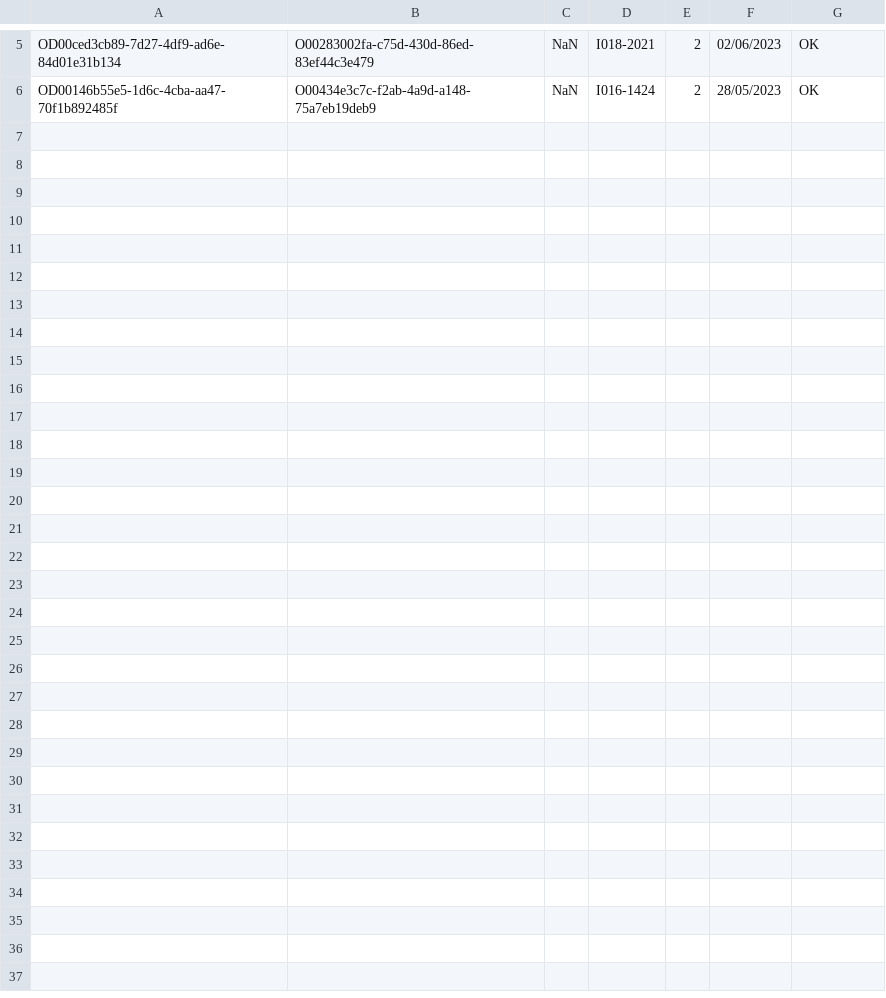
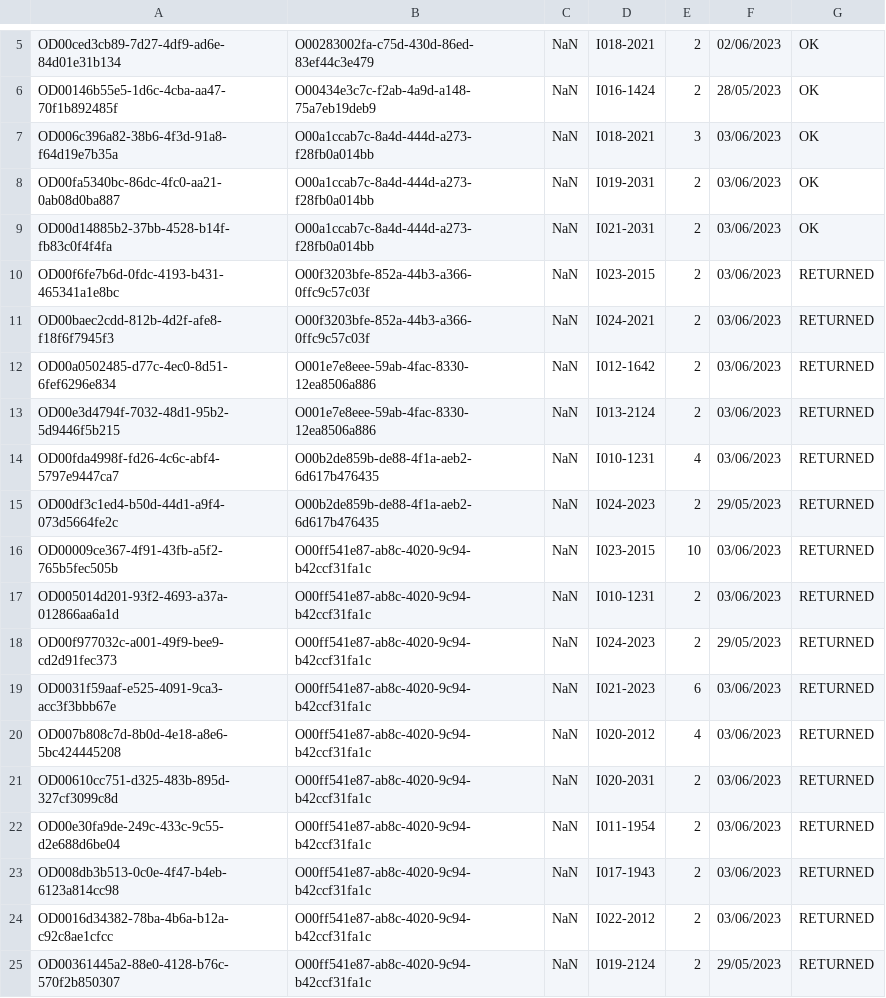
Before and after one commit to TrungNgo21/rentalShop, a CSV file: src/main/java/DataFile/AdminOrdersDetail.csv, drawn as a sheet; only a part is shown, gaps mark what is left out.

Commit message:
Add more data

```diff
--- a/src/main/java/DataFile/AdminOrdersDetail.csv
+++ b/src/main/java/DataFile/AdminOrdersDetail.csv
@@ -6 +6,20 @@ OD00ced3cb89-7d27-4df9-ad6e-84d01e31b134;O00283002fa-c75d-430d-86ed-83ef44c3e479
 OD00146b55e5-1d6c-4cba-aa47-70f1b892485f;O00434e3c7c-f2ab-4a9d-a148-75a7eb19deb9;NaN;I016-1424;2;28/05/2023;OK
+OD006c396a82-38b6-4f3d-91a8-f64d19e7b35a;O00a1ccab7c-8a4d-444d-a273-f28fb0a014bb;NaN;I018-2021;3;03/06/2023;OK
+OD00fa5340bc-86dc-4fc0-aa21-0ab08d0ba887;O00a1ccab7c-8a4d-444d-a273-f28fb0a014bb;NaN;I019-2031;2;03/06/2023;OK
+OD00d14885b2-37bb-4528-b14f-fb83c0f4f4fa;O00a1ccab7c-8a4d-444d-a273-f28fb0a014bb;NaN;I021-2031;2;03/06/2023;OK
+OD00f6fe7b6d-0fdc-4193-b431-465341a1e8bc;O00f3203bfe-852a-44b3-a366-0ffc9c57c03f;NaN;I023-2015;2;03/06/2023;RETURNED
+OD00baec2cdd-812b-4d2f-afe8-f18f6f7945f3;O00f3203bfe-852a-44b3-a366-0ffc9c57c03f;NaN;I024-2021;2;03/06/2023;RETURNED
+OD00a0502485-d77c-4ec0-8d51-6fef6296e834;O001e7e8eee-59ab-4fac-8330-12ea8506a886;NaN;I012-1642;2;03/06/2023;RETURNED
+OD00e3d4794f-7032-48d1-95b2-5d9446f5b215;O001e7e8eee-59ab-4fac-8330-12ea8506a886;NaN;I013-2124;2;03/06/2023;RETURNED
+OD00fda4998f-fd26-4c6c-abf4-5797e9447ca7;O00b2de859b-de88-4f1a-aeb2-6d617b476435;NaN;I010-1231;4;03/06/2023;RETURNED
+OD00df3c1ed4-b50d-44d1-a9f4-073d5664fe2c;O00b2de859b-de88-4f1a-aeb2-6d617b476435;NaN;I024-2023;2;29/05/2023;RETURNED
+OD00009ce367-4f91-43fb-a5f2-765b5fec505b;O00ff541e87-ab8c-4020-9c94-b42ccf31fa1c;NaN;I023-2015;10;03/06/2023;RETURNED
+OD005014d201-93f2-4693-a37a-012866aa6a1d;O00ff541e87-ab8c-4020-9c94-b42ccf31fa1c;NaN;I010-1231;2;03/06/2023;RETURNED
+OD00f977032c-a001-49f9-bee9-cd2d91fec373;O00ff541e87-ab8c-4020-9c94-b42ccf31fa1c;NaN;I024-2023;2;29/05/2023;RETURNED
+OD0031f59aaf-e525-4091-9ca3-acc3f3bbb67e;O00ff541e87-ab8c-4020-9c94-b42ccf31fa1c;NaN;I021-2023;6;03/06/2023;RETURNED
+OD007b808c7d-8b0d-4e18-a8e6-5bc424445208;O00ff541e87-ab8c-4020-9c94-b42ccf31fa1c;NaN;I020-2012;4;03/06/2023;RETURNED
+OD00610cc751-d325-483b-895d-327cf3099c8d;O00ff541e87-ab8c-4020-9c94-b42ccf31fa1c;NaN;I020-2031;2;03/06/2023;RETURNED
+OD00e30fa9de-249c-433c-9c55-d2e688d6be04;O00ff541e87-ab8c-4020-9c94-b42ccf31fa1c;NaN;I011-1954;2;03/06/2023;RETURNED
+OD008db3b513-0c0e-4f47-b4eb-6123a814cc98;O00ff541e87-ab8c-4020-9c94-b42ccf31fa1c;NaN;I017-1943;2;03/06/2023;RETURNED
+OD0016d34382-78ba-4b6a-b12a-c92c8ae1cfcc;O00ff541e87-ab8c-4020-9c94-b42ccf31fa1c;NaN;I022-2012;2;03/06/2023;RETURNED
+OD00361445a2-88e0-4128-b76c-570f2b850307;O00ff541e87-ab8c-4020-9c94-b42ccf31fa1c;NaN;I019-2124;2;29/05/2023;RETURNED
```
Also changed, not shown: src/main/java/DataFile/Account.csv, src/main/java/DataFile/OrderDetail.csv, 12 other files.
